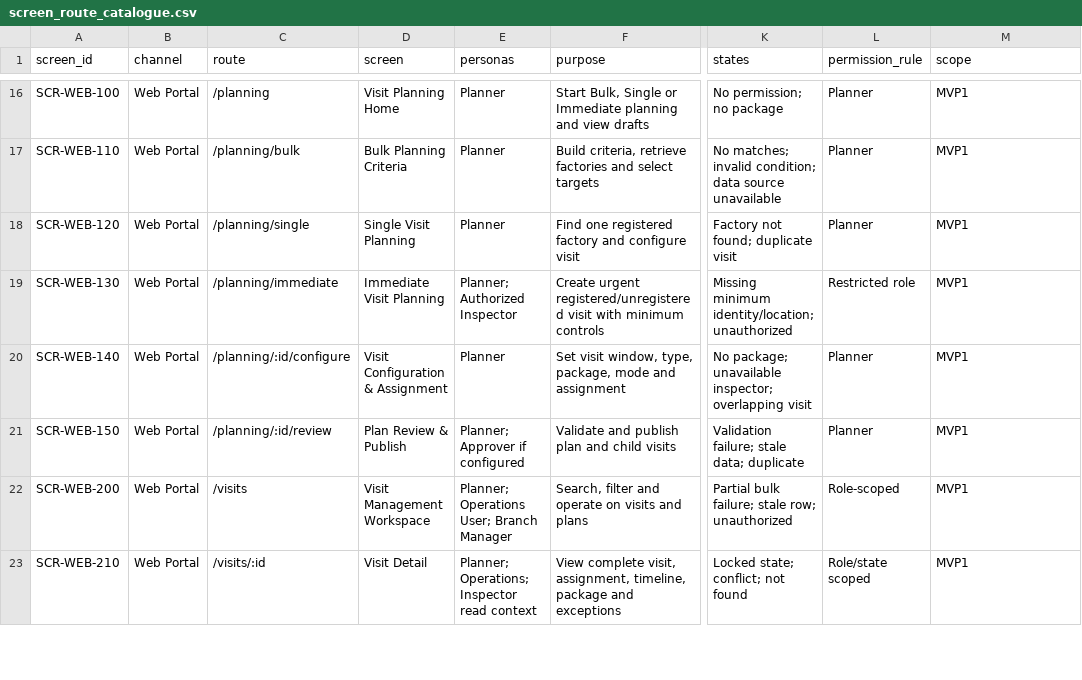
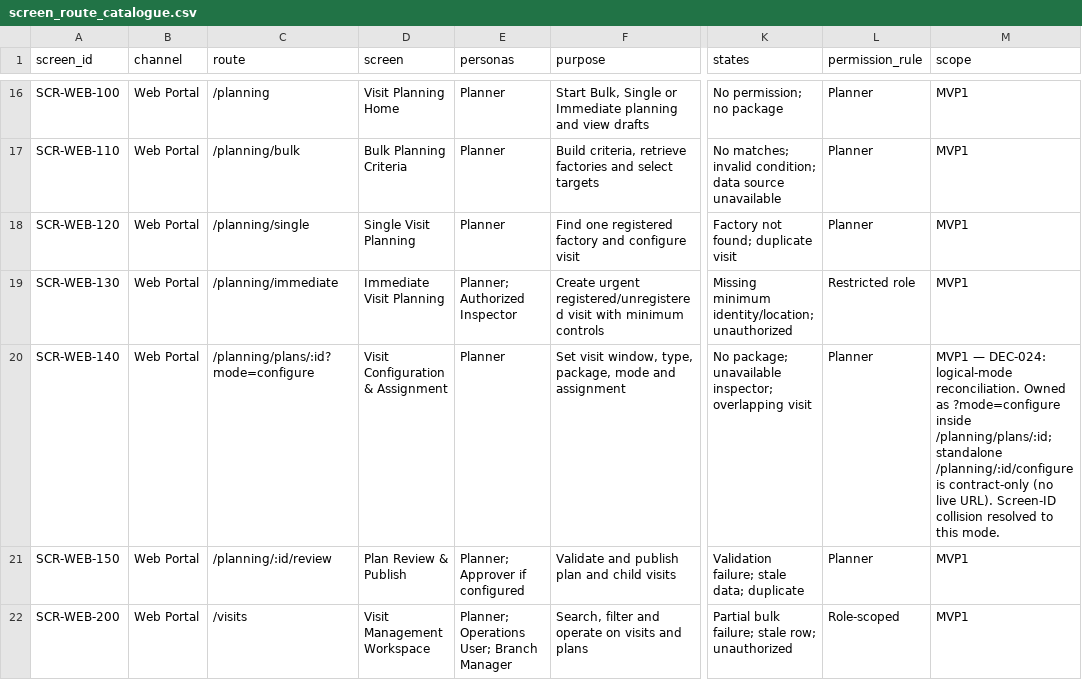
Before and after one commit to Vikram-Indla/Inspection, a CSV file: product-contract/screens/screen_route_catalogue.csv, drawn as a sheet; only a part is shown, gaps mark what is left out; the shorter side is filled out with more unchanged rows; the diff names each change by its address in the sheet, - before the commit and + after, or states it on an @@ line.

```diff
--- a/product-contract/screens/screen_route_catalogue.csv
+++ b/product-contract/screens/screen_route_catalogue.csv
-C20 (route): /planning/:id/configure
+C20 (route): /planning/plans/:id?mode=configure
-M20 (scope): MVP1
+M20 (scope): MVP1 — DEC-024: logical-mode reconciliation. Owned as ?mode=configure inside /planning/plans/:id; standalone /planning/:id/configure is contract-only (no live URL). Screen-ID collision resolved to this mode.
```
Also changed, not shown: product-contract/governance/decision_register.csv, 1 other file.
